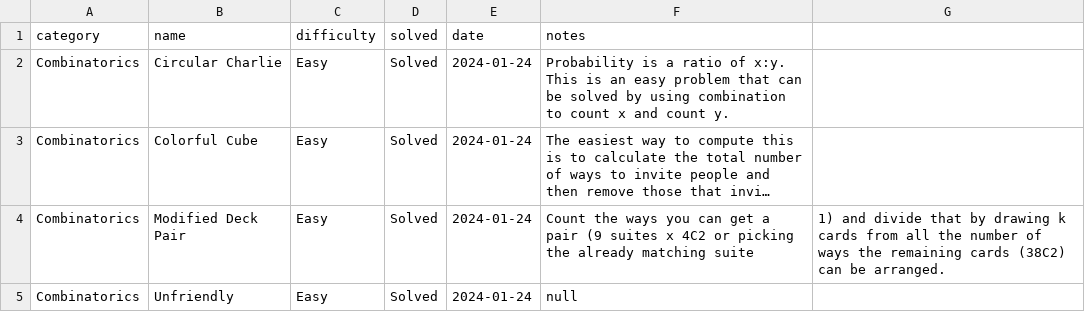
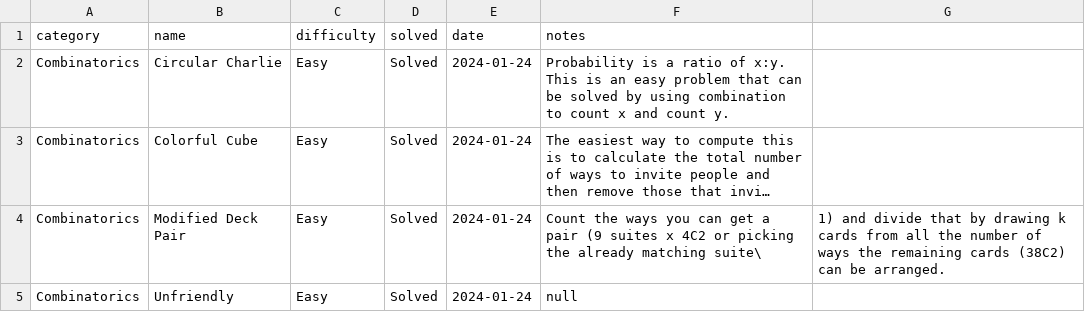
Before and after one commit to jaymarichua/quant-q-a, a CSV file: quant_trader_75.csv, drawn as a sheet; long unchanged cells end in …; the diff names each change by its address in the sheet, - before the commit and + after, or states it on an @@ line.

Commit message:
Update quant_trader_75.csv

```diff
--- a/quant_trader_75.csv
+++ b/quant_trader_75.csv
-F4 (notes): …already matching suite
+F4 (notes): …already matching suite\
```
